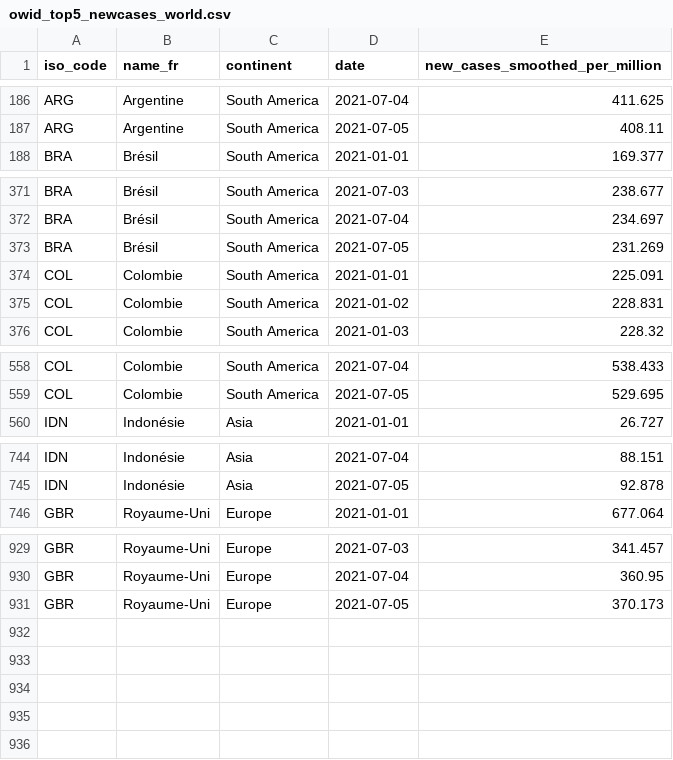
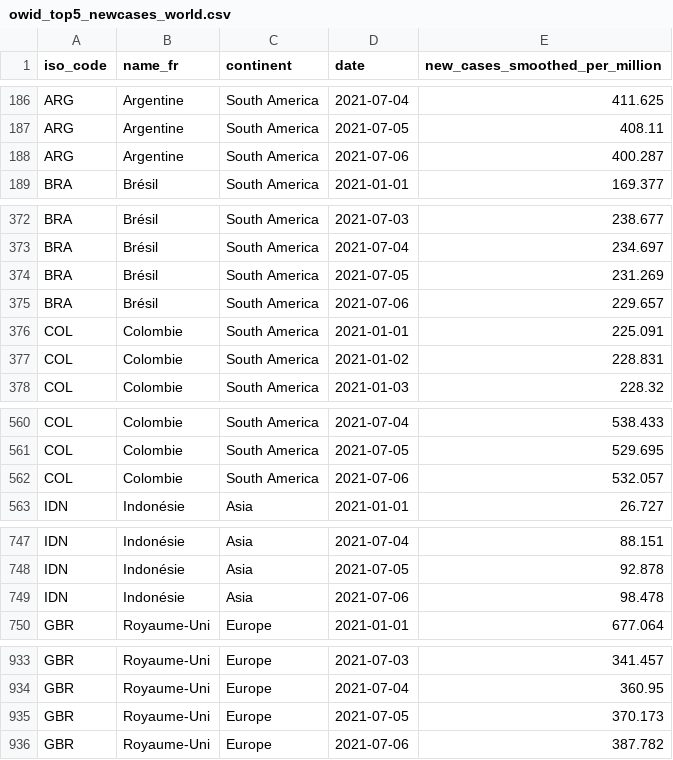
Before and after one commit to mthlht/covid-dashboard, a CSV file: data/owid_top5_newcases_world.csv, drawn as a sheet; only a part is shown, gaps mark what is left out.

```diff
--- a/data/owid_top5_newcases_world.csv
+++ b/data/owid_top5_newcases_world.csv
@@ -187,2 +187,3 @@ ARG,Argentine,South America,2021-07-04,411.625
 ARG,Argentine,South America,2021-07-05,408.11
+ARG,Argentine,South America,2021-07-06,400.287
 BRA,Brésil,South America,2021-01-01,169.377
@@ -373,2 +374,3 @@ BRA,Brésil,South America,2021-07-04,234.697
 BRA,Brésil,South America,2021-07-05,231.269
+BRA,Brésil,South America,2021-07-06,229.657
 COL,Colombie,South America,2021-01-01,225.091
@@ -559,2 +561,3 @@ COL,Colombie,South America,2021-07-04,538.433
 COL,Colombie,South America,2021-07-05,529.695
+COL,Colombie,South America,2021-07-06,532.057
 IDN,Indonésie,Asia,2021-01-01,26.727
@@ -745,2 +748,3 @@ IDN,Indonésie,Asia,2021-07-04,88.151
 IDN,Indonésie,Asia,2021-07-05,92.878
+IDN,Indonésie,Asia,2021-07-06,98.478
 GBR,Royaume-Uni,Europe,2021-01-01,677.064
@@ -931 +935,2 @@ GBR,Royaume-Uni,Europe,2021-07-04,360.95
 GBR,Royaume-Uni,Europe,2021-07-05,370.173
+GBR,Royaume-Uni,Europe,2021-07-06,387.782
```
Also changed, not shown: data/owid_top5_newcases_eu.csv, data/owid_top5_newdc_eu.csv, 15 other files.
